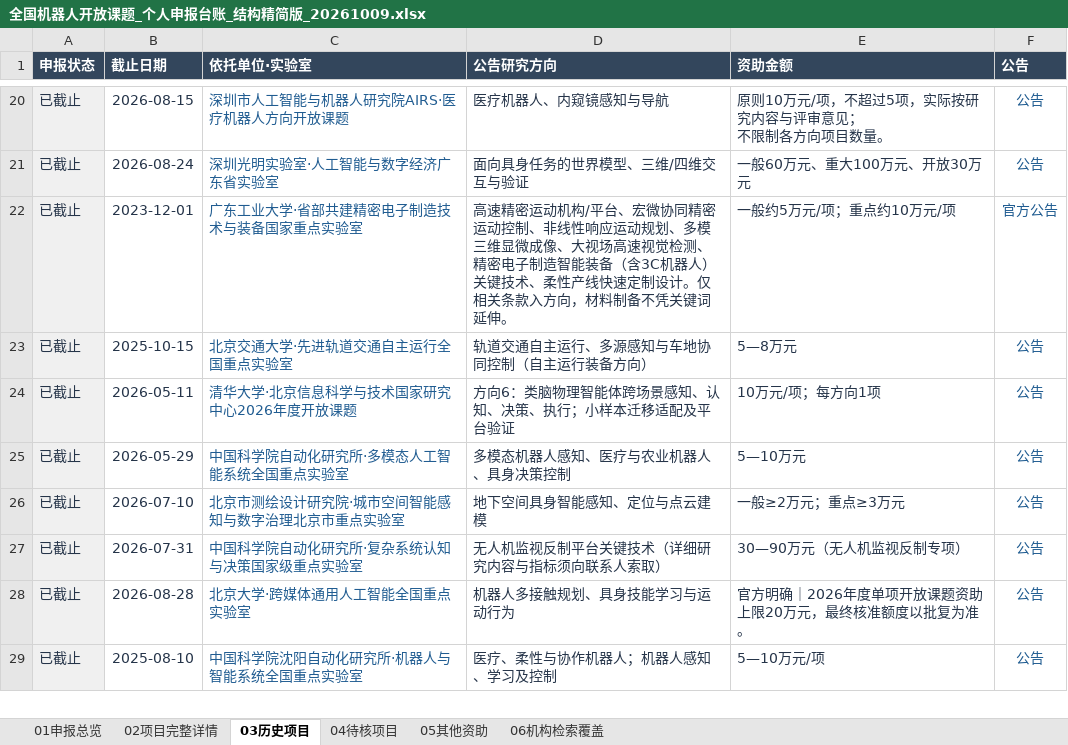
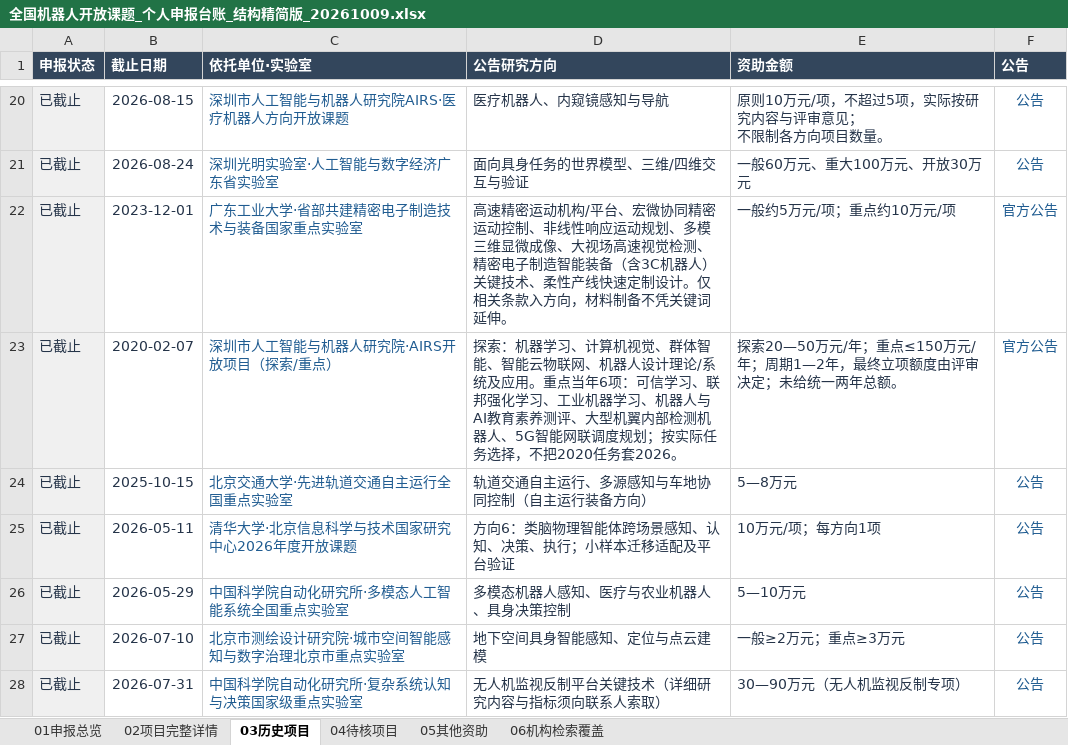
Before and after one commit to zyanzhi90-dot/open-project-for-fund, an Excel workbook: 全国机器人开放课题_个人申报台账_结构精简版_20261009.xlsx, sheet 03历史项目, drawn as a sheet; only a part is shown, gaps mark what is left out; the shorter side is filled out with more unchanged rows; values as stored, in another font and other column widths than the file's, no borders; table styles not drawn; the diff names each change by its address in the sheet, - before the commit and + after, or states it on an @@ line.

```diff
--- a/全国机器人开放课题_个人申报台账_结构精简版_20261009.xlsx (sheet 03历史项目)
+++ b/全国机器人开放课题_个人申报台账_结构精简版_20261009.xlsx (sheet 03历史项目)
+row 23: 已截止 | 2020-02-07 | 深圳市人工智能与机器人研究院·AIRS开放项目（探索/重点） | 探索：机器学习、计算机视觉、群体智能、智能云物联网、机器人设计理论/系统及应用。重点当年6项：可信学习、联邦强化学习、工业机器学习、机器人与AI教育素养测评、大型机翼内部检测机器人、5G智能网联调度规划；按实际任务选择，不把2020任务套2026。 | 探索20—50万元/年；重点≤150万元/年；周期1—2年，最终立项额度由评审决定；未给统一两年总额。 | 官方公告
```
Also changed, not shown: sheet 06机构检索覆盖, sheet 02项目完整详情, sheet 04待核项目, 10 other files.
